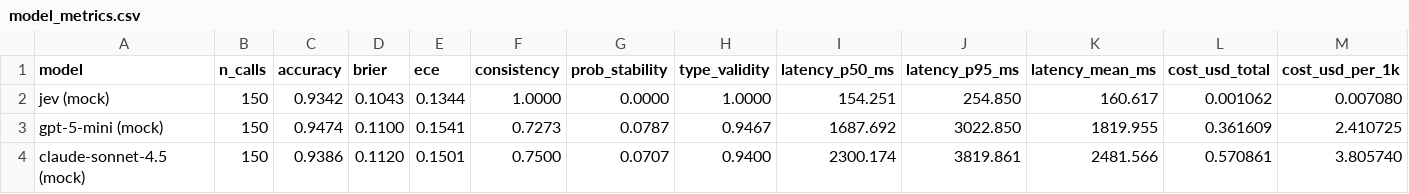
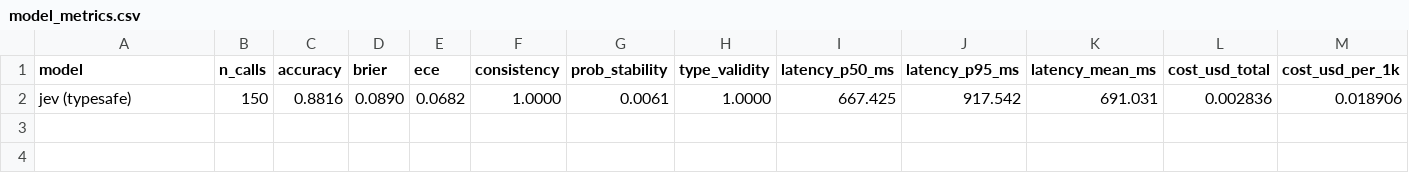
Before and after one commit to thijmenkam/jev-benchmarks, a CSV file: results/latest/model_metrics.csv, drawn as a sheet; only a part is shown; removed rows and columns are numbered as before the commit, all else as after; rows hold the shown columns only; the diff names each change by its address in the sheet, - before the commit and + after, or states it on an @@ line.

```diff
--- a/results/latest/model_metrics.csv
+++ b/results/latest/model_metrics.csv
-row 2: jev (mock) | 150 | 0.9342 | 0.1043 | 0.1344 | 1.0000 | 0.0000 | 1.0000 | 154.251 | 254.850 | 160.617 | 0.001062 | 0.007080
-row 3: gpt-5-mini (mock) | 150 | 0.9474 | 0.1100 | 0.1541 | 0.7273 | 0.0787 | 0.9467 | 1687.692 | 3022.850 | 1819.955 | 0.361609 | 2.410725
-row 4: claude-sonnet-4.5 (mock) | 150 | 0.9386 | 0.1120 | 0.1501 | 0.7500 | 0.0707 | 0.9400 | 2300.174 | 3819.861 | 2481.566 | 0.570861 | 3.805740
+row 2: jev (typesafe) | 150 | 0.8816 | 0.0890 | 0.0682 | 1.0000 | 0.0061 | 1.0000 | 667.425 | 917.542 | 691.031 | 0.002836 | 0.018906
```
Also changed, not shown: 7 other files.
